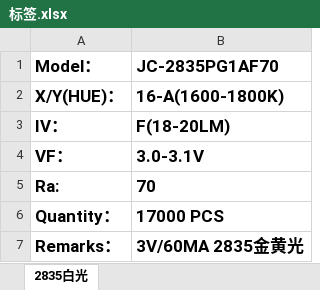
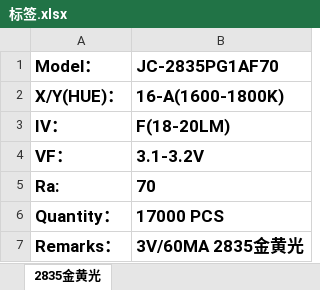
Before and after one commit to weinkym/zll, an Excel workbook: 季诚/成交客户/立早电子/标签.xlsx, sheet 2835金黄光, drawn as a sheet; values as stored, in another font and other column widths than the file's, no borders; the diff names each change by its address in the sheet, - before the commit and + after, or states it on an @@ line.

```diff
--- a/季诚/成交客户/立早电子/标签.xlsx (sheet 2835金黄光)
+++ b/季诚/成交客户/立早电子/标签.xlsx (sheet 2835金黄光)
-sheet tab: 2835白光
+sheet tab: 2835金黄光
-B4 (JC-2835PG1AF70): 3.0-3.1V
+B4 (JC-2835PG1AF70): 3.1-3.2V
```
Also changed, not shown: 季诚/成交客户/军发电子/送货单/送货单.xlsx, 季诚/成交客户/立早电子/合同/承兑合同/立早合同开票范本.xlsx, 25 other files.
